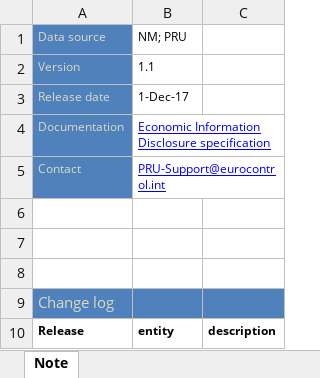
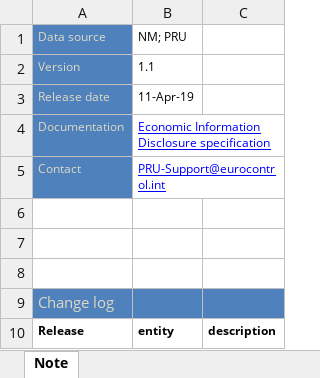
Before and after one commit to euctrl-pru/portal, an Excel workbook: static/download/xls/ACE_Monthly_Operational_Data.xlsm, sheet Note, drawn as a sheet; only a part is shown; values as stored, in another font and other column widths than the file's, no borders; the diff names each change by its address in the sheet, - before the commit and + after, or states it on an @@ line.

```diff
--- a/static/download/xls/ACE_Monthly_Operational_Data.xlsm (sheet Note)
+++ b/static/download/xls/ACE_Monthly_Operational_Data.xlsm (sheet Note)
-B3: 1-Dec-17
+B3: 11-Apr-19
```
Also changed, not shown: sheet ANSP - Airport Movement, sheet FAB_ANSP - Traffic, sheet ANSP - Flight Hours, sheet ANSP - Traffic by unit, sheet ANSP - Traffic, sheet ANSP - en-route delays > 15 min, 4 more sheets, 5 other files.
